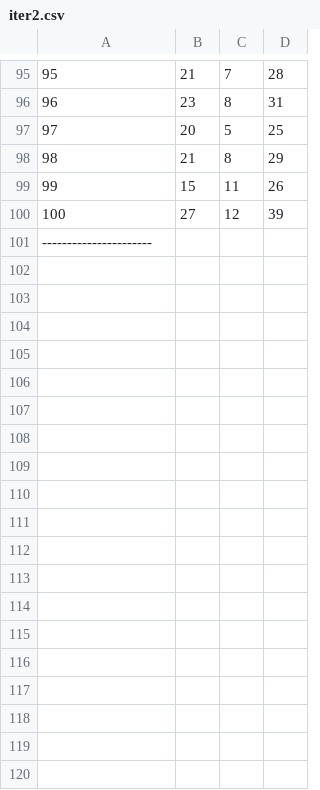
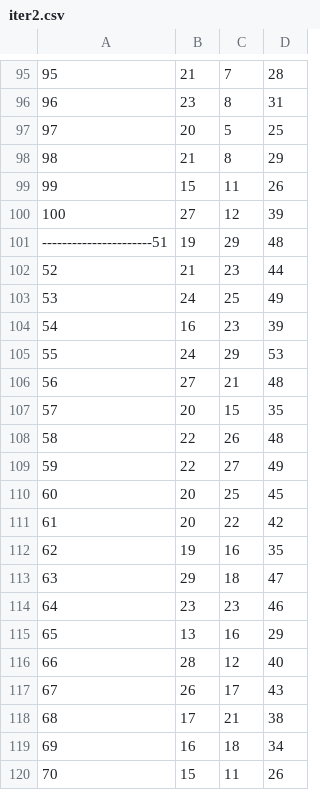
Before and after one commit to Dozi0116/reversi, a CSV file: iter2.csv, drawn as a sheet; only a part is shown, gaps mark what is left out; the diff covers the shown part only; the diff names each change by its address in the sheet, - before the commit and + after, or states it on an @@ line.

```diff
--- a/iter2.csv
+++ b/iter2.csv
@@ column A renumbered in row 101 @@
-B101: (empty)
+B101: 19
-C101: (empty)
+C101: 29
-D101: (empty)
+D101: 48
+row 102: 52 | 21 | 23 | 44
+row 103: 53 | 24 | 25 | 49
+row 104: 54 | 16 | 23 | 39
+row 105: 55 | 24 | 29 | 53
+row 106: 56 | 27 | 21 | 48
+row 107: 57 | 20 | 15 | 35
+row 108: 58 | 22 | 26 | 48
+row 109: 59 | 22 | 27 | 49
+row 110: 60 | 20 | 25 | 45
+row 111: 61 | 20 | 22 | 42
+row 112: 62 | 19 | 16 | 35
+row 113: 63 | 29 | 18 | 47
+row 114: 64 | 23 | 23 | 46
+row 115: 65 | 13 | 16 | 29
+row 116: 66 | 28 | 12 | 40
+row 117: 67 | 26 | 17 | 43
+row 118: 68 | 17 | 21 | 38
+row 119: 69 | 16 | 18 | 34
+row 120: 70 | 15 | 11 | 26
```
Also changed, not shown: 30 added rows elsewhere in this file, iter1.csv, iter4.csv, 6 other files.
